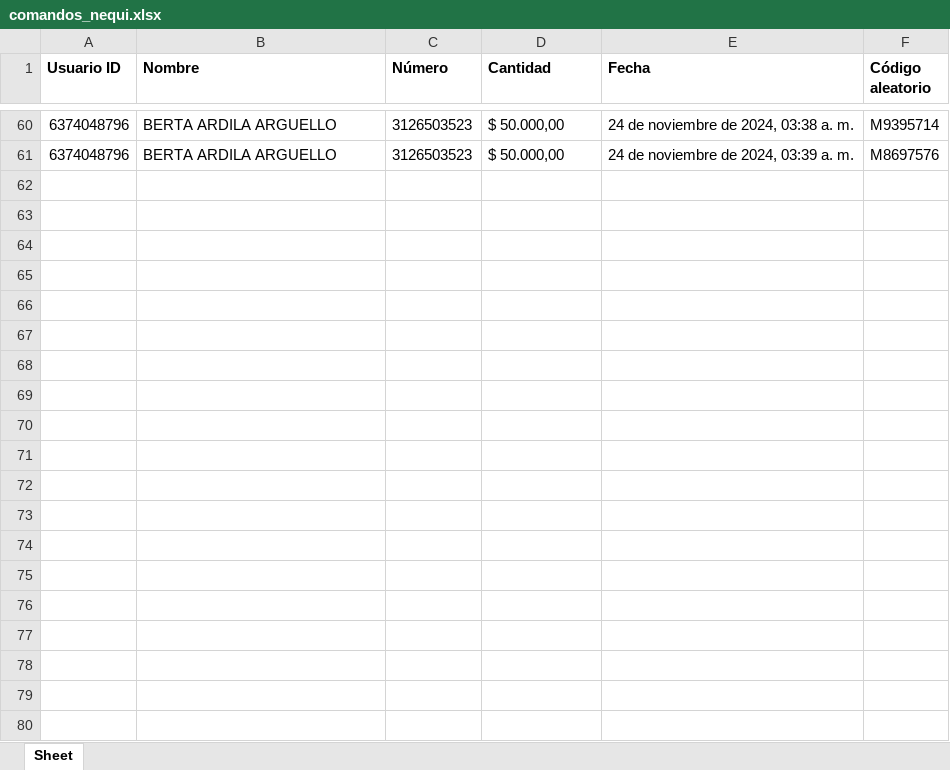
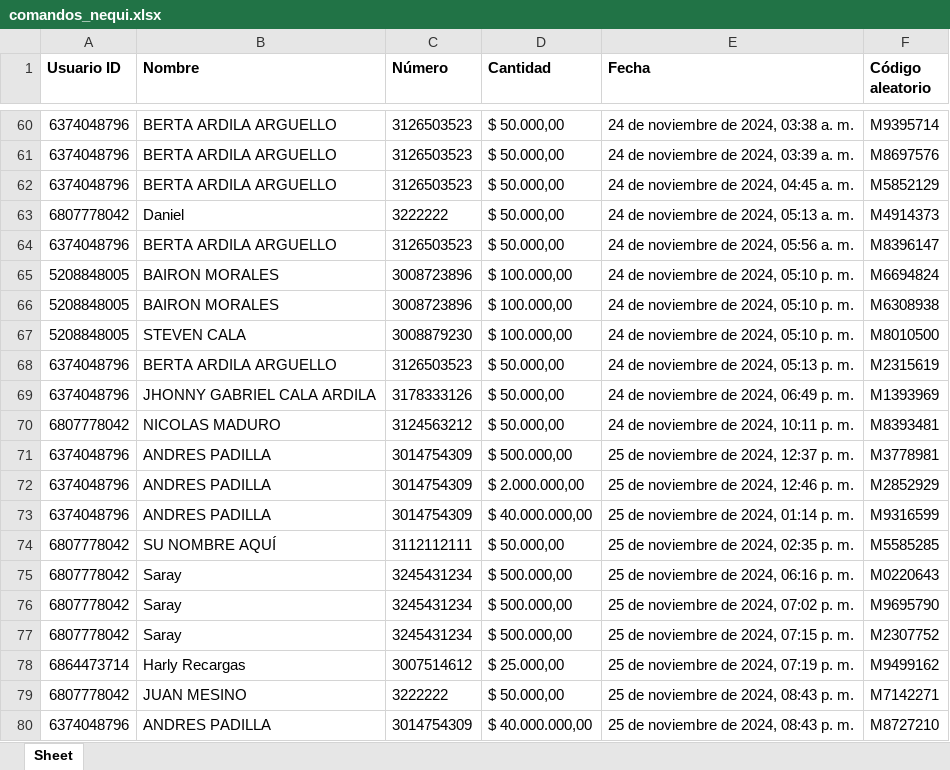
Before and after one commit to jcala03/BOT_TELEGRAM, an Excel workbook: comandos_nequi.xlsx, sheet Sheet, drawn as a sheet; only a part is shown, gaps mark what is left out; values as stored, in another font and other column widths than the file's, no borders; table styles not drawn; the diff covers the shown part only; the diff names each change by its address in the sheet, - before the commit and + after, or states it on an @@ line.

```diff
--- a/comandos_nequi.xlsx (sheet Sheet)
+++ b/comandos_nequi.xlsx (sheet Sheet)
+row 62: 6374048796 | BERTA ARDILA ARGUELLO | 3126503523 | $ 50.000,00 | 24 de noviembre de 2024, 04:45 a. m. | M5852129
+row 63: 6807778042 | Daniel | 3222222 | $ 50.000,00 | 24 de noviembre de 2024, 05:13 a. m. | M4914373
+row 64: 6374048796 | BERTA ARDILA ARGUELLO | 3126503523 | $ 50.000,00 | 24 de noviembre de 2024, 05:56 a. m. | M8396147
+row 65: 5208848005 | BAIRON MORALES | 3008723896 | $ 100.000,00 | 24 de noviembre de 2024, 05:10 p. m. | M6694824
+row 66: 5208848005 | BAIRON MORALES | 3008723896 | $ 100.000,00 | 24 de noviembre de 2024, 05:10 p. m. | M6308938
+row 67: 5208848005 | STEVEN CALA | 3008879230 | $ 100.000,00 | 24 de noviembre de 2024, 05:10 p. m. | M8010500
+row 68: 6374048796 | BERTA ARDILA ARGUELLO | 3126503523 | $ 50.000,00 | 24 de noviembre de 2024, 05:13 p. m. | M2315619
+row 69: 6374048796 | JHONNY GABRIEL CALA ARDILA | 3178333126 | $ 50.000,00 | 24 de noviembre de 2024, 06:49 p. m. | M1393969
+row 70: 6807778042 | NICOLAS MADURO | 3124563212 | $ 50.000,00 | 24 de noviembre de 2024, 10:11 p. m. | M8393481
+row 71: 6374048796 | ANDRES PADILLA | 3014754309 | $ 500.000,00 | 25 de noviembre de 2024, 12:37 p. m. | M3778981
+row 72: 6374048796 | ANDRES PADILLA | 3014754309 | $ 2.000.000,00 | 25 de noviembre de 2024, 12:46 p. m. | M2852929
+row 73: 6374048796 | ANDRES PADILLA | 3014754309 | $ 40.000.000,00 | 25 de noviembre de 2024, 01:14 p. m. | M9316599
+row 74: 6807778042 | SU NOMBRE AQUÍ | 3112112111 | $ 50.000,00 | 25 de noviembre de 2024, 02:35 p. m. | M5585285
+row 75: 6807778042 | Saray | 3245431234 | $ 500.000,00 | 25 de noviembre de 2024, 06:16 p. m. | M0220643
+row 76: 6807778042 | Saray | 3245431234 | $ 500.000,00 | 25 de noviembre de 2024, 07:02 p. m. | M9695790
+row 77: 6807778042 | Saray | 3245431234 | $ 500.000,00 | 25 de noviembre de 2024, 07:15 p. m. | M2307752
+row 78: 6864473714 | Harly Recargas | 3007514612 | $ 25.000,00 | 25 de noviembre de 2024, 07:19 p. m. | M9499162
+row 79: 6807778042 | JUAN MESINO | 3222222 | $ 50.000,00 | 25 de noviembre de 2024, 08:43 p. m. | M7142271
+row 80: 6374048796 | ANDRES PADILLA | 3014754309 | $ 40.000.000,00 | 25 de noviembre de 2024, 08:43 p. m. | M8727210
```
Also changed, not shown: 90 added rows elsewhere in this sheet, ID/ID.xlsx, 5 other files.
